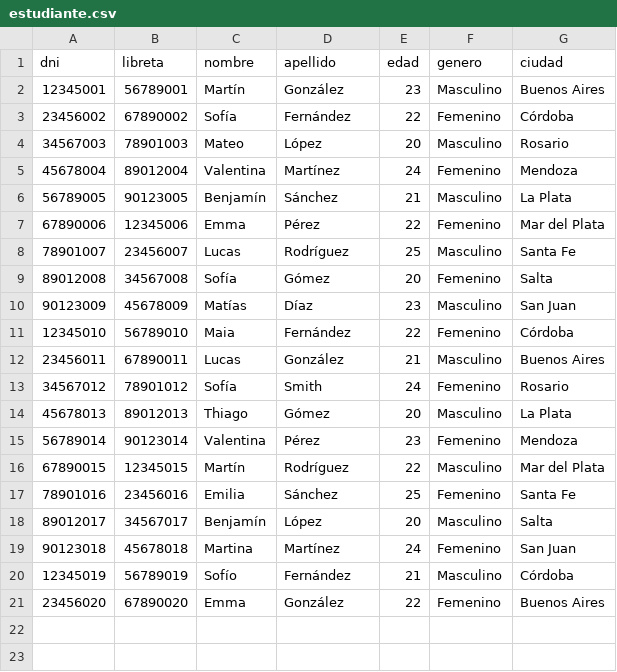
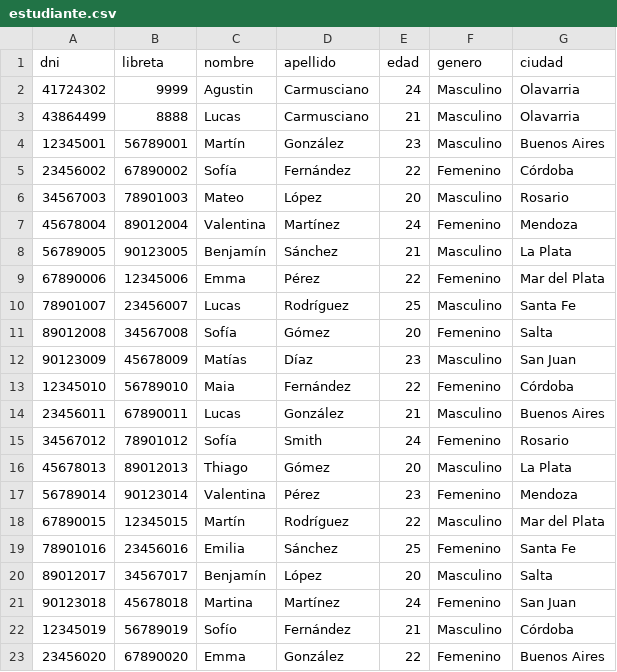
Before and after one commit to agusscarmu/ArquitecturaWebTP2, a CSV file: estudiante.csv, drawn as a sheet.

```diff
--- a/estudiante.csv
+++ b/estudiante.csv
@@ -1,2 +1,4 @@
 dni,libreta,nombre,apellido,edad,genero,ciudad
+41724302,9999,Agustin,Carmusciano,24,Masculino,Olavarria
+43864499,8888,Lucas,Carmusciano,21,Masculino,Olavarria
 12345001,56789001,Martín,González,23,Masculino,Buenos Aires
```
Also changed, not shown: InscripcionCarrera.csv, 5 other files.
